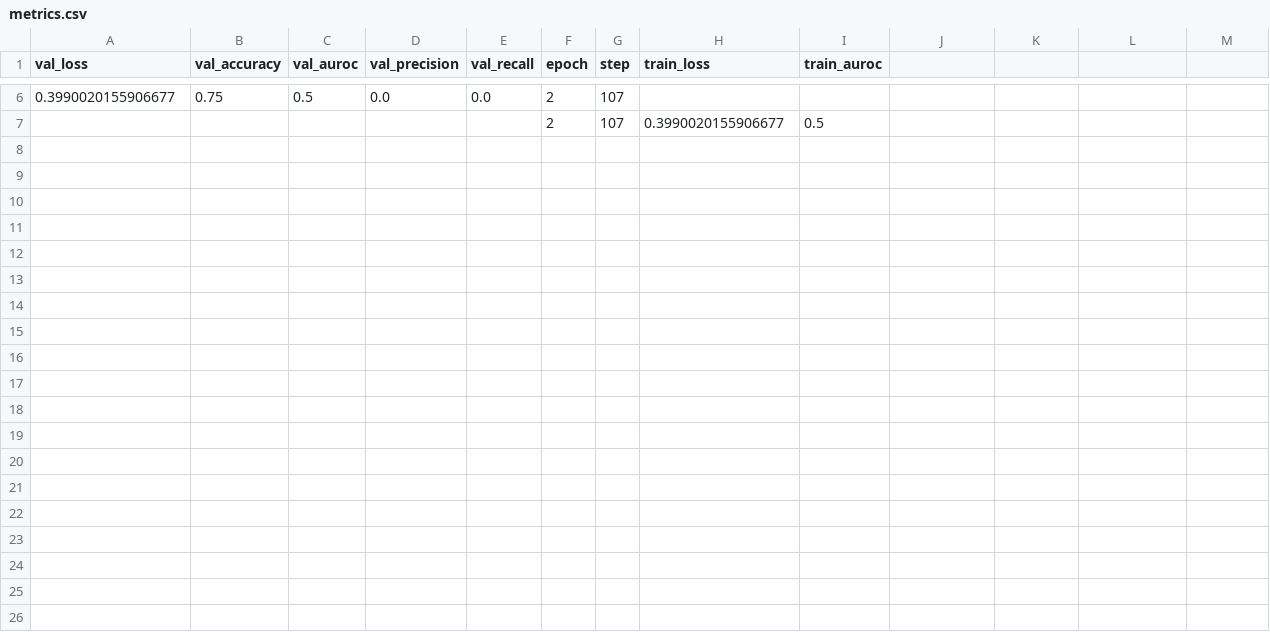
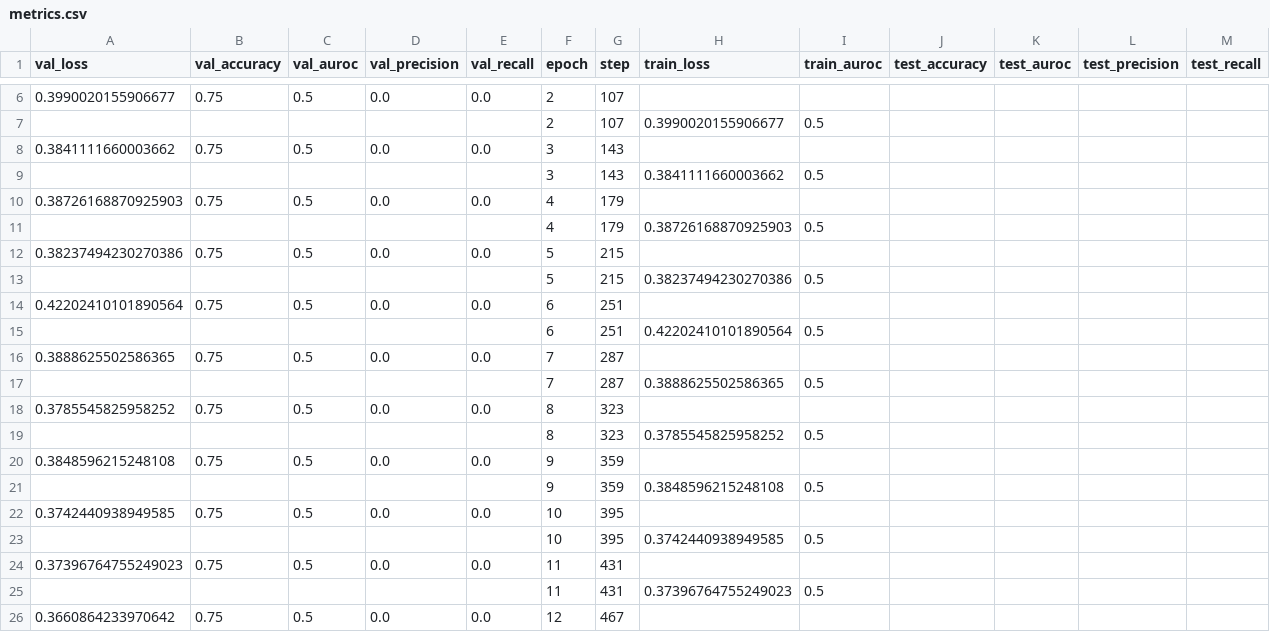
Before and after one commit to minesamaro/pipeline_template_pl, a CSV file: experiment_results/experiment_50/version_4/datafold_/metrics.csv, drawn as a sheet; only a part is shown, gaps mark what is left out; the diff covers the shown part only.

```diff
--- a/experiment_results/experiment_50/version_4/datafold_/metrics.csv
+++ b/experiment_results/experiment_50/version_4/datafold_/metrics.csv
@@ -1 +1 @@
-val_loss,val_accuracy,val_auroc,val_precision,val_recall,epoch,step,train_loss,train_auroc
+val_loss,val_accuracy,val_auroc,val_precision,val_recall,epoch,step,train_loss,train_auroc,test_accuracy,test_auroc,test_precision,test_recall
@@ -7,0 +8,19 @@ val_loss,val_accuracy,val_auroc,val_precision,val_recall,epoch,step,train_loss,t
+0.3841111660003662,0.75,0.5,0.0,0.0,3,143,,,,,,
+,,,,,3,143,0.3841111660003662,0.5,,,,
+0.38726168870925903,0.75,0.5,0.0,0.0,4,179,,,,,,
+,,,,,4,179,0.38726168870925903,0.5,,,,
+0.38237494230270386,0.75,0.5,0.0,0.0,5,215,,,,,,
+,,,,,5,215,0.38237494230270386,0.5,,,,
+0.42202410101890564,0.75,0.5,0.0,0.0,6,251,,,,,,
+,,,,,6,251,0.42202410101890564,0.5,,,,
+0.3888625502586365,0.75,0.5,0.0,0.0,7,287,,,,,,
+,,,,,7,287,0.3888625502586365,0.5,,,,
+0.3785545825958252,0.75,0.5,0.0,0.0,8,323,,,,,,
+,,,,,8,323,0.3785545825958252,0.5,,,,
+0.3848596215248108,0.75,0.5,0.0,0.0,9,359,,,,,,
+,,,,,9,359,0.3848596215248108,0.5,,,,
+0.3742440938949585,0.75,0.5,0.0,0.0,10,395,,,,,,
+,,,,,10,395,0.3742440938949585,0.5,,,,
+0.37396764755249023,0.75,0.5,0.0,0.0,11,431,,,,,,
+,,,,,11,431,0.37396764755249023,0.5,,,,
+0.3660864233970642,0.75,0.5,0.0,0.0,12,467,,,,,,
```
Also changed, not shown: 10 added rows elsewhere in this file, 46 other files.
